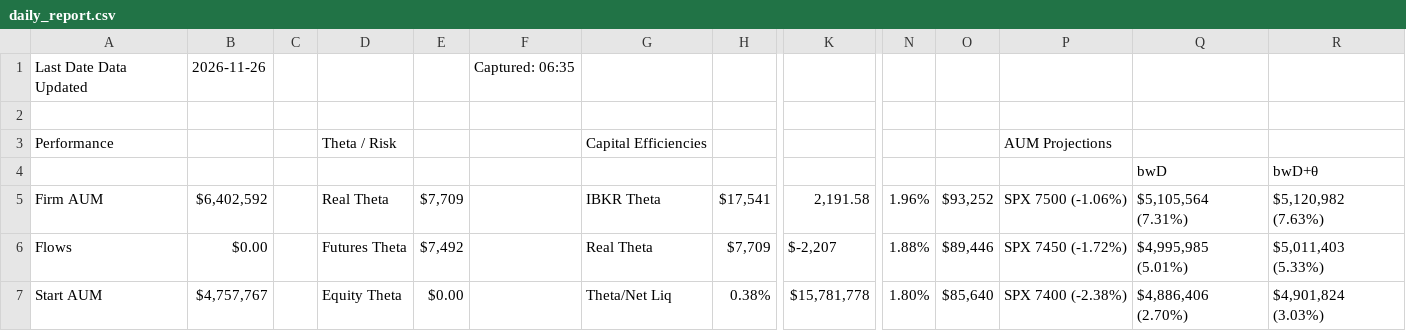
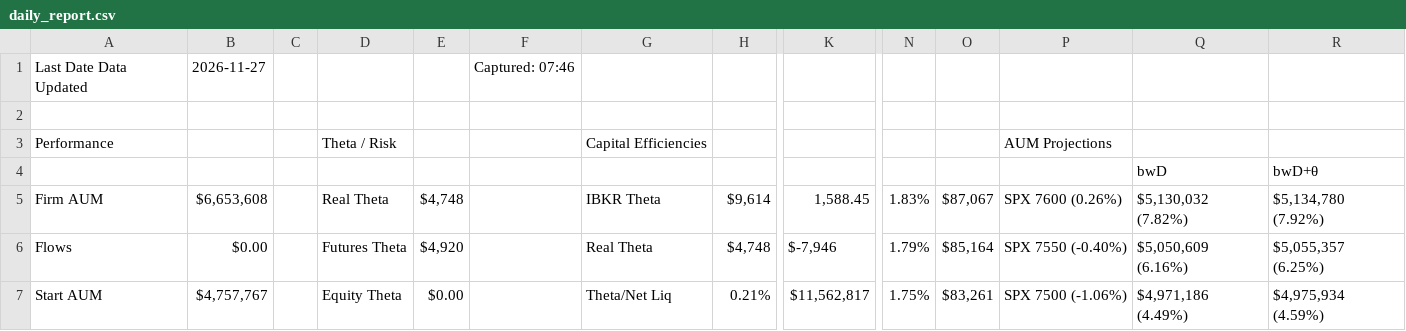
Before and after one commit to brettr2/sas-sheet-exports, a CSV file: daily_report.csv, drawn as a sheet; only a part is shown, gaps mark what is left out; the diff covers the shown part only; the diff names each change by its address in the sheet, - before the commit and + after, or states it on an @@ line.

Commit message:
csv-exports: update daily_report.csv

```diff
--- a/daily_report.csv
+++ b/daily_report.csv
-B1: 2026-11-26
+B1: 2026-11-27
-F1: Captured: 06:35
+F1: Captured: 07:46
-B5: $6,402,592
+B5: $6,653,608
-E5: $7,709
+E5: $4,748
-H5: $17,541
+H5: $9,614
-K5: 2,191.58
+K5: 1,588.45
-N5: 1.96%
+N5: 1.83%
-O5: $93,252
+O5: $87,067
-P5: SPX 7500 (-1.06%)
+P5: SPX 7600 (0.26%)
-Q5: $5,105,564 (7.31%)
+Q5: $5,130,032 (7.82%)
-R5: $5,120,982 (7.63%)
+R5: $5,134,780 (7.92%)
-E6: $7,492
+E6: $4,920
-H6: $7,709
+H6: $4,748
-K6: $-2,207
+K6: $-7,946
-N6: 1.88%
+N6: 1.79%
-O6: $89,446
+O6: $85,164
-P6: SPX 7450 (-1.72%)
+P6: SPX 7550 (-0.40%)
-Q6: $4,995,985 (5.01%)
+Q6: $5,050,609 (6.16%)
-R6: $5,011,403 (5.33%)
+R6: $5,055,357 (6.25%)
-H7: 0.38%
+H7: 0.21%
-K7: $15,781,778
+K7: $11,562,817
-N7: 1.80%
+N7: 1.75%
-O7: $85,640
+O7: $83,261
-P7: SPX 7400 (-2.38%)
+P7: SPX 7500 (-1.06%)
-Q7: $4,886,406 (2.70%)
+Q7: $4,971,186 (4.49%)
-R7: $4,901,824 (3.03%)
+R7: $4,975,934 (4.59%)
```
Also changed, not shown: 2 added rows, 2 removed rows and 99 edited cells elsewhere in this file.
